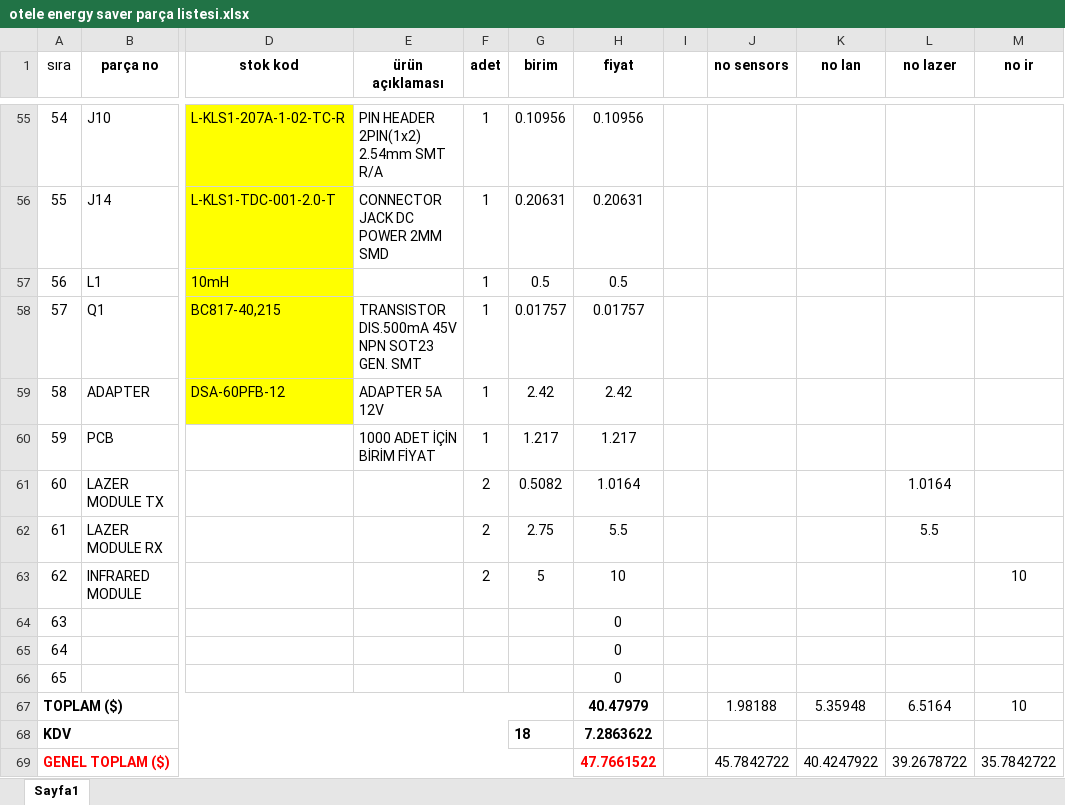
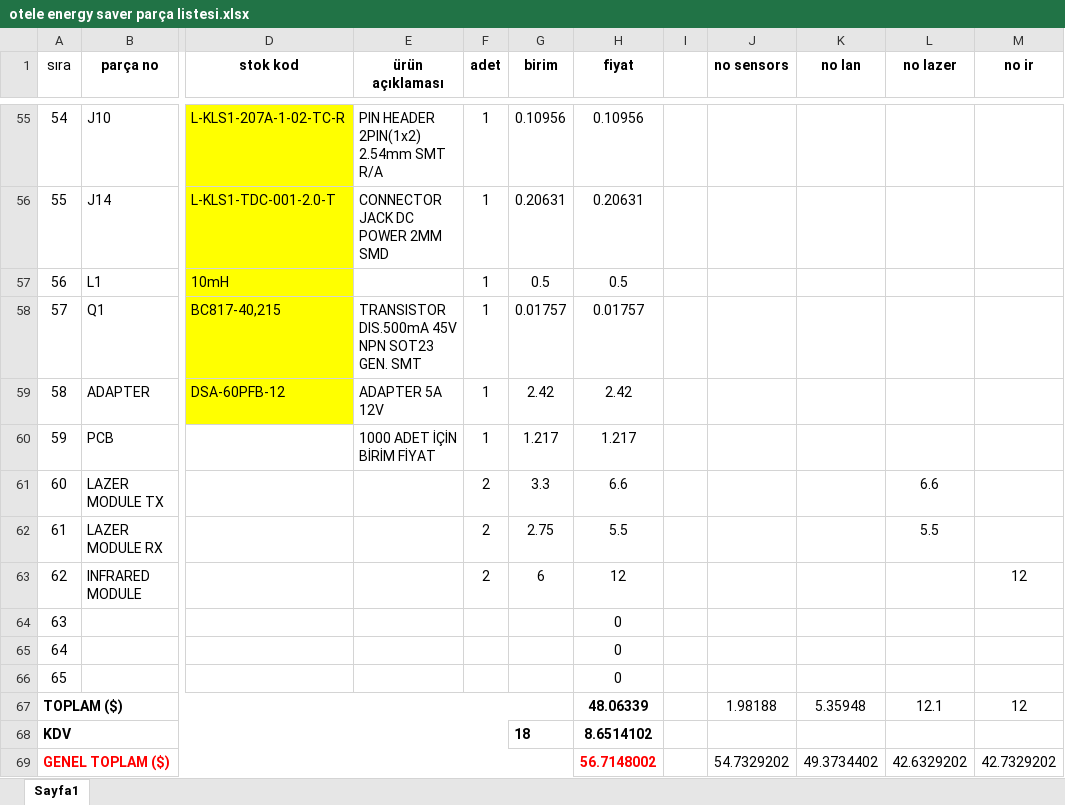
Before and after one commit to scemtan/Energy_Saver_For_Hotel, an Excel workbook: otele energy saver parça listesi.xlsx, sheet Sayfa1, drawn as a sheet; only a part is shown, gaps mark what is left out; values as stored, in another font and other column widths than the file's, no borders; the diff names each change by its address in the sheet, - before the commit and + after, or states it on an @@ line.

Commit message:
3e-turkey Project
* Revision

```diff
--- a/otele energy saver parça listesi.xlsx (sheet Sayfa1)
+++ b/otele energy saver parça listesi.xlsx (sheet Sayfa1)
-G61 (birim): 0.5082
+G61 (birim): 3.3
-H61 (fiyat): 1.0164
+H61 (fiyat): 6.6
-L61 (no lazer): 1.0164
+L61 (no lazer): 6.6
-G63 (birim): 5
+G63 (birim): 6
-H63 (fiyat): 10
+H63 (fiyat): 12
-M63 (no ir): 10
+M63 (no ir): 12
-H67 (fiyat): 40.47979
+H67 (fiyat): 48.06339
-L67 (no lazer): 6.5164
+L67 (no lazer): 12.1
-M67 (no ir): 10
+M67 (no ir): 12
-H68 (fiyat): 7.2863622
+H68 (fiyat): 8.6514102
-H69 (fiyat): 47.7661522
+H69 (fiyat): 56.7148002
-J69 (no sensors): 45.7842722
+J69 (no sensors): 54.7329202
-K69 (no lan): 40.4247922
+K69 (no lan): 49.3734402
-L69 (no lazer): 39.2678722
+L69 (no lazer): 42.6329202
-M69 (no ir): 35.7842722
+M69 (no ir): 42.7329202
```
